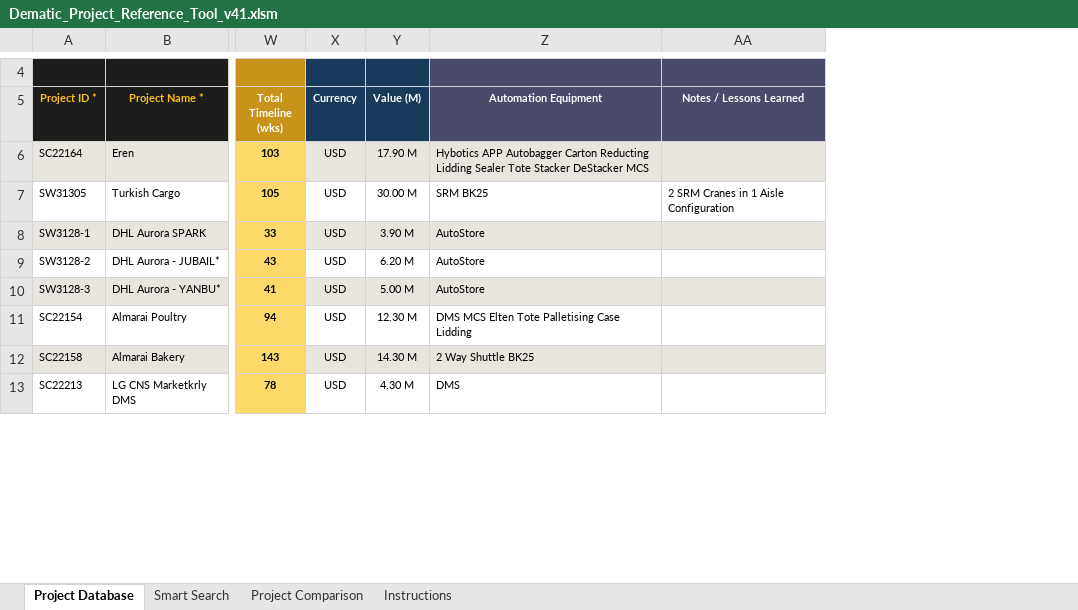
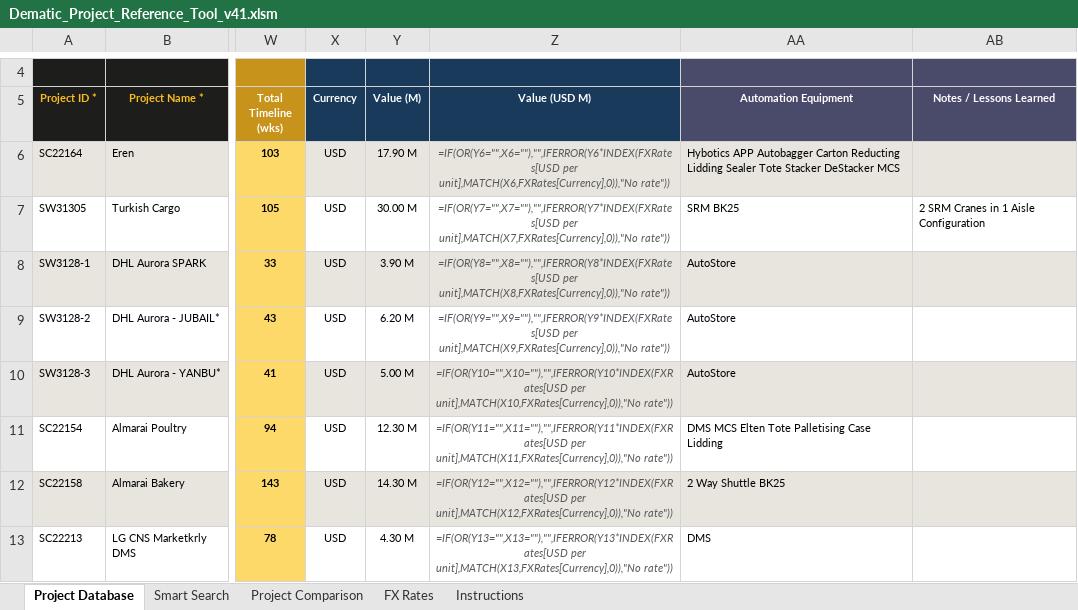
Before and after one commit to piggy192-design/Thor, an Excel workbook: Dematic_Project_Reference_Tool_v41.xlsm, sheet Project Database, drawn as a sheet; only a part is shown, gaps mark what is left out; values as stored, in another font and other column widths than the file's, no borders; formulas without a stored value are shown as written; conditional formats and table styles not drawn; the diff names each change by its address in the sheet, - before the commit and + after, or states it on an @@ line.

```diff
--- a/Dematic_Project_Reference_Tool_v41.xlsm (sheet Project Database)
+++ b/Dematic_Project_Reference_Tool_v41.xlsm (sheet Project Database)
+sheet tab: FX Rates
+column Z (Value (USD M)), rows 6-13: =IF(OR(Y6="",X6=""),"",IFERROR(Y6*INDEX(FXRates[USD per unit],MATCH(X6,FXRates[Currency],0)),"No rate")) | =IF(OR(Y7="",X7=""),"",IFERROR(Y7*INDEX(FXRates[USD per unit],MATCH(X7,FXRates[Currency],0)),"No rate")) | =IF(OR(Y8="",X8=""),"",IFERROR(Y8*INDEX(FXRates[USD per unit],MATCH(X8,FXRates[Currency],0)),"No rate")) | =IF(OR(Y9="",X9=""),"",IFERROR(Y9*INDEX(FXRates[USD per unit],MATCH(X9,FXRates[Currency],0)),"No rate")) | =IF(OR(Y10="",X10=""),"",IFERROR(Y10*INDEX(FXRates[USD per unit],MATCH(X10,FXRates[Currency],0)),"No rate")) | =IF(OR(Y11="",X11=""),"",IFERROR(Y11*INDEX(FXRates[USD per unit],MATCH(X11,FXRates[Currency],0)),"No rate")) | =IF(OR(Y12="",X12=""),"",IFERROR(Y12*INDEX(FXRates[USD per unit],MATCH(X12,FXRates[Currency],0)),"No rate")) | =IF(OR(Y13="",X13=""),"",IFERROR(Y13*INDEX(FXRates[USD per unit],MATCH(X13,FXRates[Currency],0)),"No rate"))
```
Also changed, not shown: sheet Instructions, sheet Project Comparison, sheet Smart Search.
